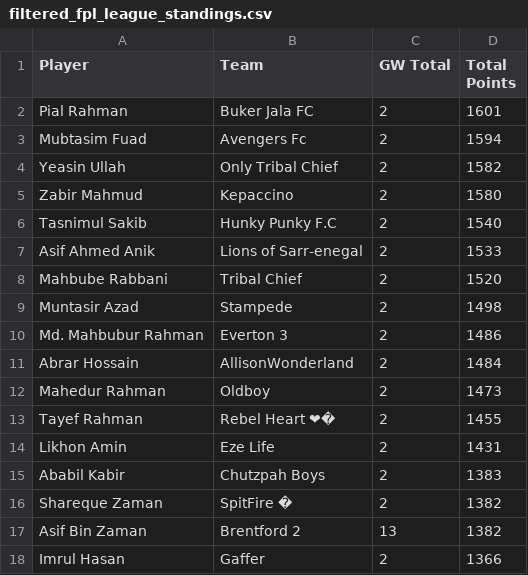
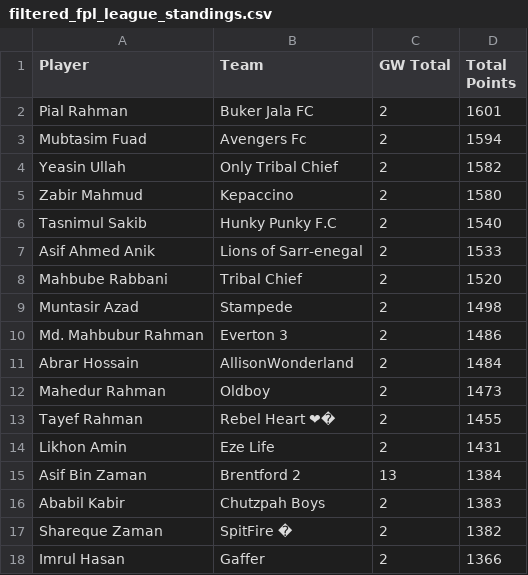
Before and after one commit to AbrarHossainHimself/flcb_fpl_mini_league, a CSV file: filtered_fpl_league_standings.csv, drawn as a sheet.

```diff
--- a/filtered_fpl_league_standings.csv
+++ b/filtered_fpl_league_standings.csv
@@ -14,5 +14,5 @@ Tayef Rahman,Rebel Heart ❤�,2,1455
 Likhon Amin,Eze Life,2,1431
+Asif Bin Zaman,Brentford 2,13,1384
 Ababil Kabir,Chutzpah Boys,2,1383
 Shareque Zaman,SpitFire �,2,1382
-Asif Bin Zaman,Brentford 2,13,1382
 Imrul Hasan,Gaffer,2,1366
```
Also changed, not shown: 1 other file.
